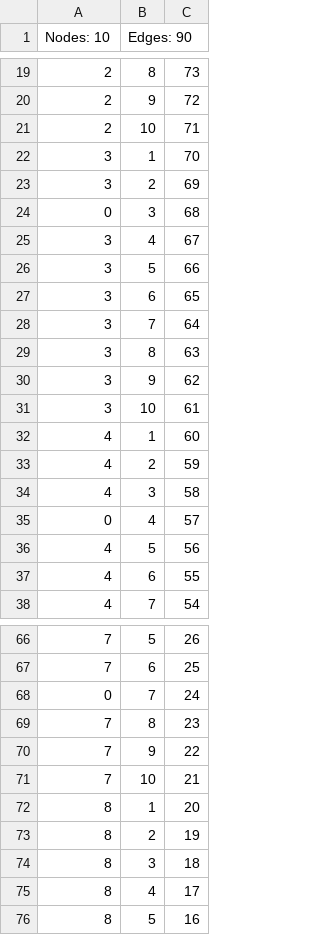
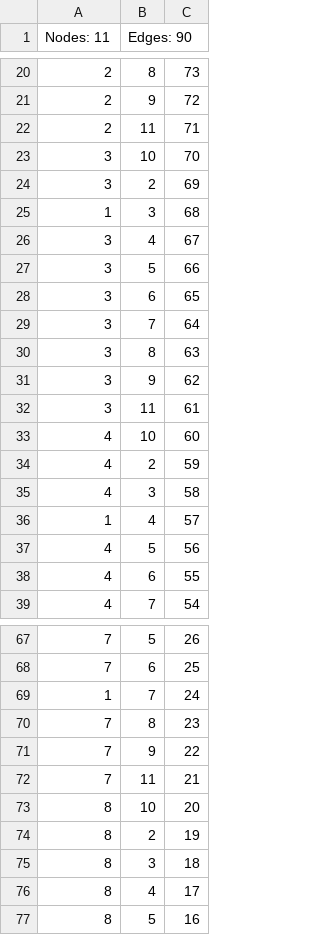
Before and after one commit to alfonsomeraz/MaxFlowMinCut, a CSV file: input/denseGraph.csv (was denseGraph.csv), drawn as a sheet; only a part is shown, gaps mark what is left out; the diff covers the shown part only.

```diff
--- a/denseGraph.csv
+++ b/input/denseGraph.csv
@@ -1 +1 @@
-Nodes: 10,Edges: 90,
+Nodes: 11,Edges: 90,
@@ -20,6 +21,6 @@ Nodes: 10,Edges: 90,
 2,9,72
-2,10,71
-3,1,70
+2,11,71
+3,10,70
 3,2,69
-0,3,68
+1,3,68
 3,4,67
@@ -30,7 +31,7 @@ Nodes: 10,Edges: 90,
 3,9,62
-3,10,61
-4,1,60
+3,11,61
+4,10,60
 4,2,59
 4,3,58
-0,4,57
+1,4,57
 4,5,56
@@ -67,7 +68,7 @@ Nodes: 10,Edges: 90,
 7,6,25
-0,7,24
+1,7,24
 7,8,23
 7,9,22
-7,10,21
-8,1,20
+7,11,21
+8,10,20
 8,2,19
```
Also changed, not shown: 3 added rows, 2 removed rows and 25 edited cells elsewhere in this file, 29 other files.
